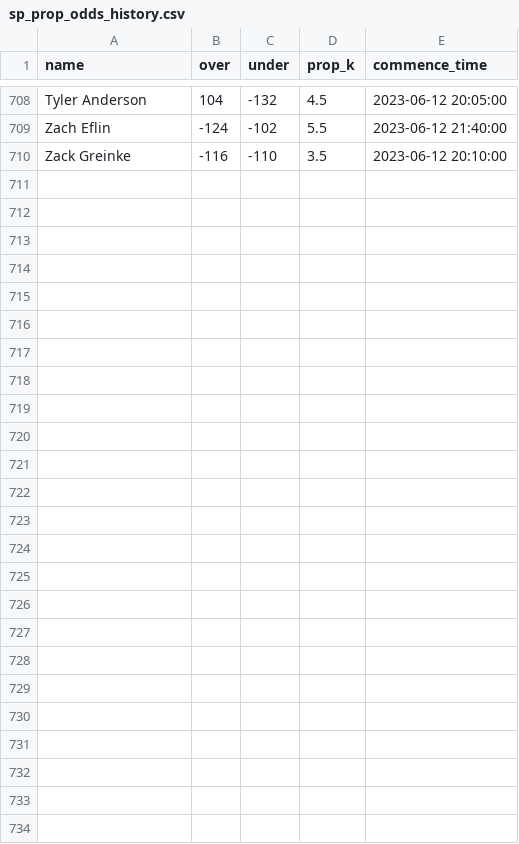
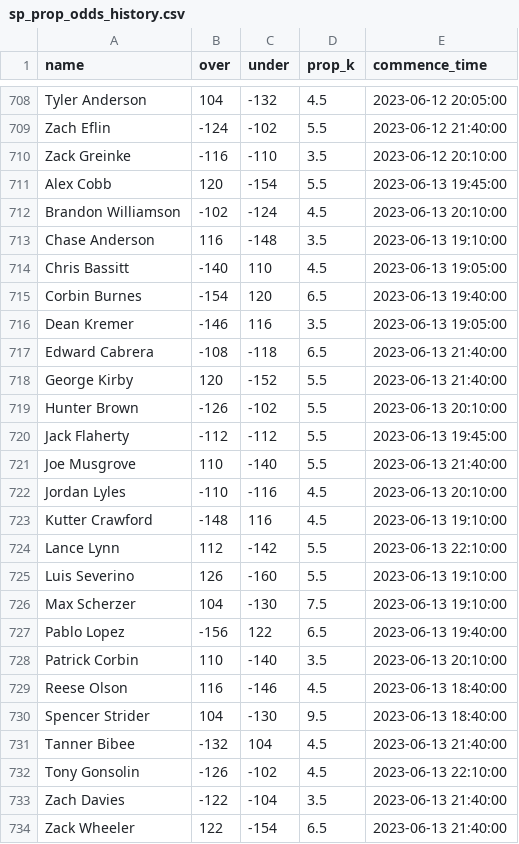
Before and after one commit to amaizehayes/sp-k-prediction-app, a CSV file: output/sp_prop_odds_history.csv, drawn as a sheet; only a part is shown, gaps mark what is left out.

```diff
--- a/output/sp_prop_odds_history.csv
+++ b/output/sp_prop_odds_history.csv
@@ -710 +710,25 @@ Zach Eflin,-124,-102,5.5,2023-06-12 21:40:00
 Zack Greinke,-116,-110,3.5,2023-06-12 20:10:00
+Alex Cobb,120,-154,5.5,2023-06-13 19:45:00
+Brandon Williamson,-102,-124,4.5,2023-06-13 20:10:00
+Chase Anderson,116,-148,3.5,2023-06-13 19:10:00
+Chris Bassitt,-140,110,4.5,2023-06-13 19:05:00
+Corbin Burnes,-154,120,6.5,2023-06-13 19:40:00
+Dean Kremer,-146,116,3.5,2023-06-13 19:05:00
+Edward Cabrera,-108,-118,6.5,2023-06-13 21:40:00
+George Kirby,120,-152,5.5,2023-06-13 21:40:00
+Hunter Brown,-126,-102,5.5,2023-06-13 20:10:00
+Jack Flaherty,-112,-112,5.5,2023-06-13 19:45:00
+Joe Musgrove,110,-140,5.5,2023-06-13 21:40:00
+Jordan Lyles,-110,-116,4.5,2023-06-13 20:10:00
+Kutter Crawford,-148,116,4.5,2023-06-13 19:10:00
+Lance Lynn,112,-142,5.5,2023-06-13 22:10:00
+Luis Severino,126,-160,5.5,2023-06-13 19:10:00
+Max Scherzer,104,-130,7.5,2023-06-13 19:10:00
+Pablo Lopez,-156,122,6.5,2023-06-13 19:40:00
+Patrick Corbin,110,-140,3.5,2023-06-13 20:10:00
+Reese Olson,116,-146,4.5,2023-06-13 18:40:00
+Spencer Strider,104,-130,9.5,2023-06-13 18:40:00
+Tanner Bibee,-132,104,4.5,2023-06-13 21:40:00
+Tony Gonsolin,-126,-102,4.5,2023-06-13 22:10:00
+Zach Davies,-122,-104,3.5,2023-06-13 21:40:00
+Zack Wheeler,122,-154,6.5,2023-06-13 21:40:00
```
Also changed, not shown: output/probable_starter_history.csv, output/sp_log_2023.csv, 12 other files.
